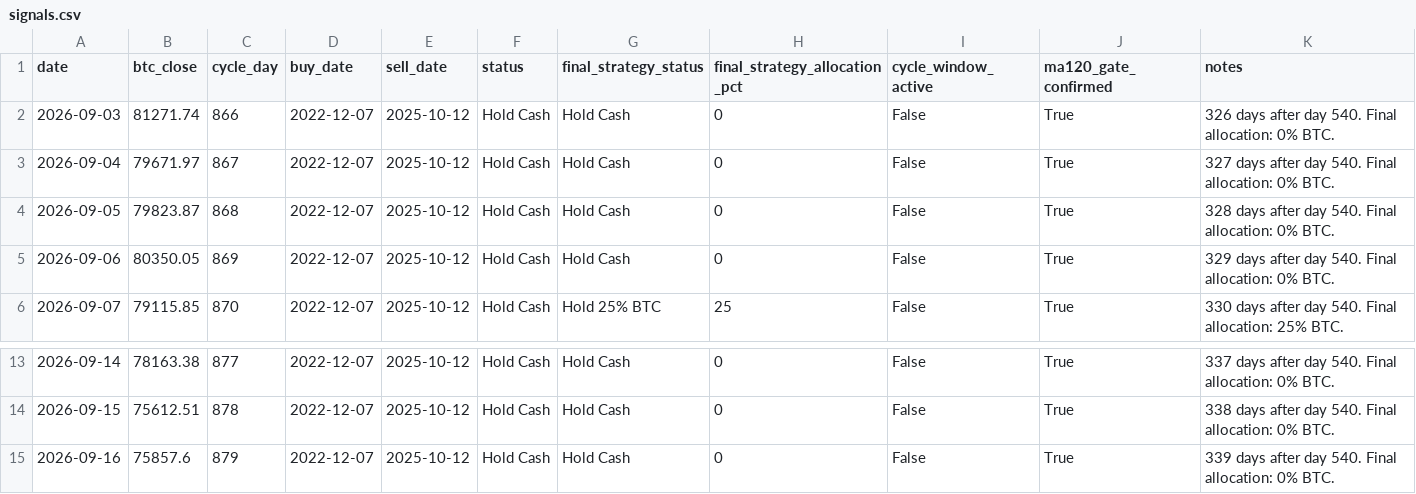
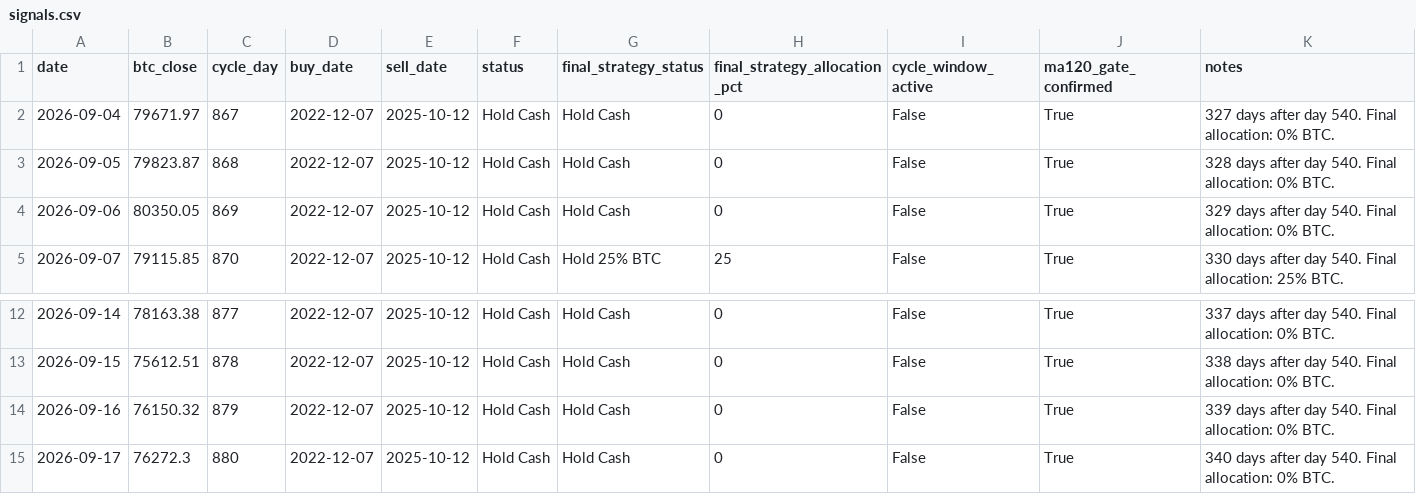
Before and after one commit to AIPeterLab/btc-cycle-signal-desk, a CSV file: data/signals.csv, drawn as a sheet; only a part is shown, gaps mark what is left out.

```diff
--- a/data/signals.csv
+++ b/data/signals.csv
@@ -1,3 +1,2 @@
 date,btc_close,cycle_day,buy_date,sell_date,status,final_strategy_status,final_strategy_allocation_pct,cycle_window_active,ma120_gate_confirmed,notes
-2026-09-03,81271.74,866,2022-12-07,2025-10-12,Hold Cash,Hold Cash,0,False,True,326 days after day 540. Final allocation: 0% BTC.
 2026-09-04,79671.97,867,2022-12-07,2025-10-12,Hold Cash,Hold Cash,0,False,True,327 days after day 540. Final allocation: 0% BTC.
@@ -14,2 +13,3 @@ date,btc_close,cycle_day,buy_date,sell_date,status,final_strategy_status,final_s
 2026-09-15,75612.51,878,2022-12-07,2025-10-12,Hold Cash,Hold Cash,0,False,True,338 days after day 540. Final allocation: 0% BTC.
-2026-09-16,75857.6,879,2022-12-07,2025-10-12,Hold Cash,Hold Cash,0,False,True,339 days after day 540. Final allocation: 0% BTC.
+2026-09-16,76150.32,879,2022-12-07,2025-10-12,Hold Cash,Hold Cash,0,False,True,339 days after day 540. Final allocation: 0% BTC.
+2026-09-17,76272.3,880,2022-12-07,2025-10-12,Hold Cash,Hold Cash,0,False,True,340 days after day 540. Final allocation: 0% BTC.
```
Also changed, not shown: 1 other file.
